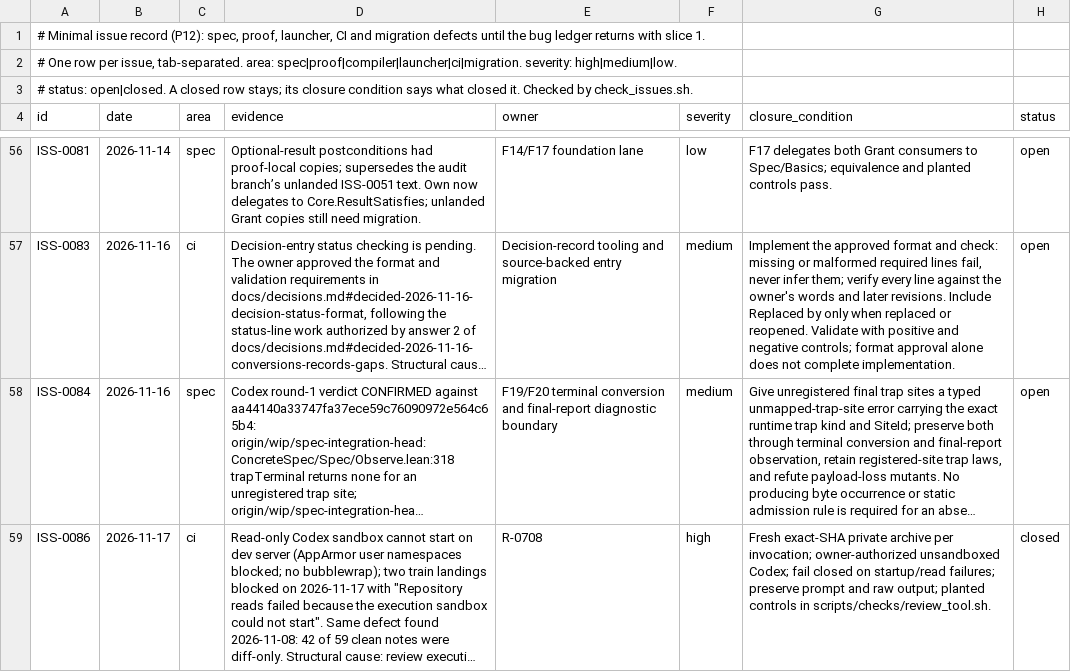
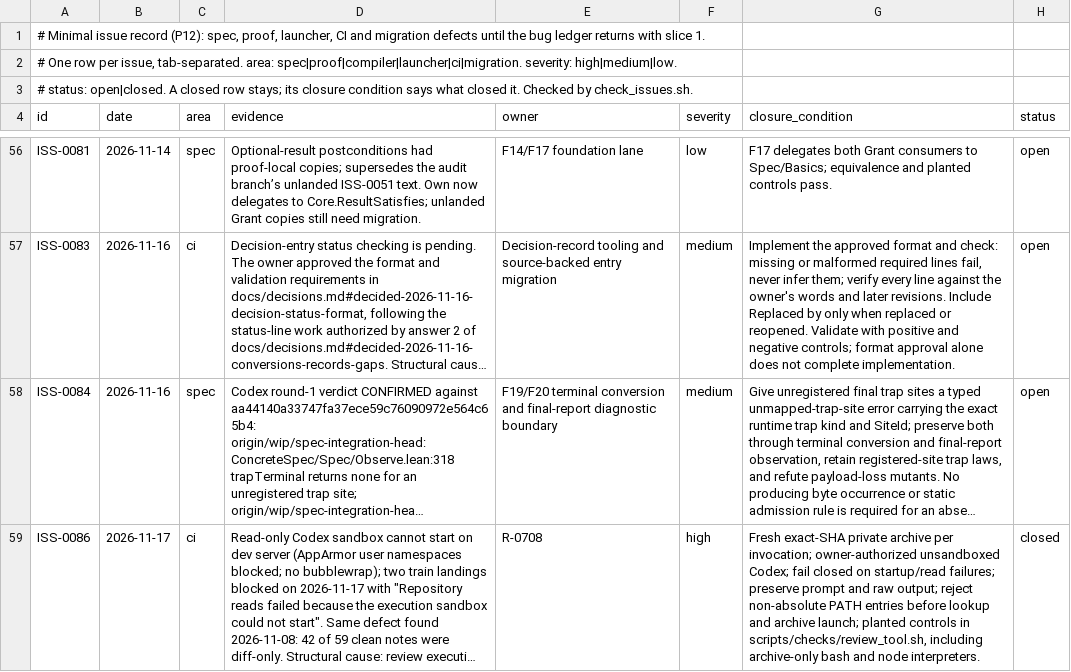
Before and after one commit to lambdaclass/concrete, a TSV file: ISSUES.tsv, drawn as a sheet; only a part is shown, gaps mark what is left out; long unchanged cells end in …; the diff names each change by its address in the sheet, - before the commit and + after, or states it on an @@ line.

```diff
--- a/ISSUES.tsv
+++ b/ISSUES.tsv
-G59 (closure_condition): …raw output; planted controls in scripts/checks/review_tool.sh.
+G59 (closure_condition): …raw output; reject non-absolute PATH entries before lookup and archive launch; planted controls in scripts/checks/review_tool.sh, including archive-only bash and node interpreters.
```
Also changed, not shown: 8 other files.
